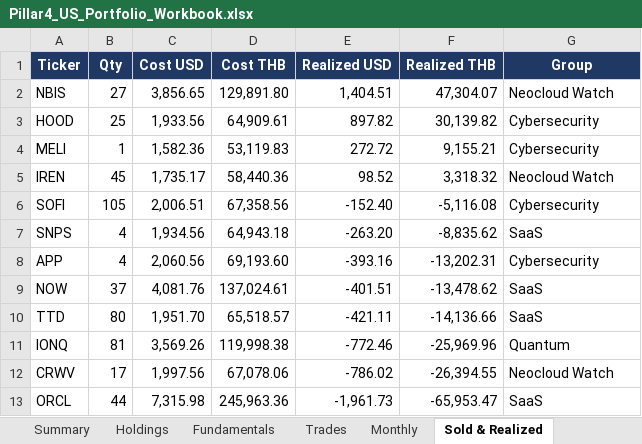
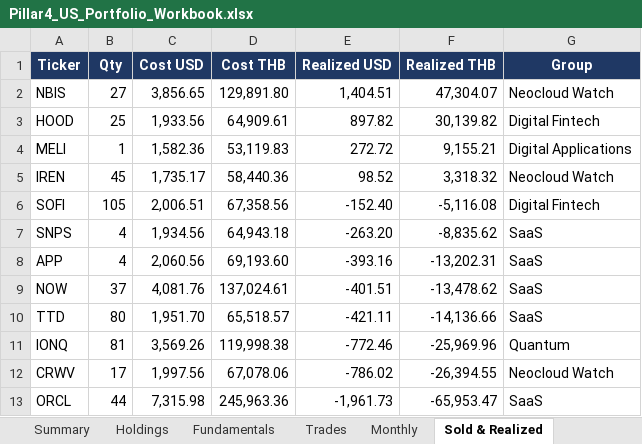
Before and after one commit to sakulratpradit/p4-trrsg5, an Excel workbook: src/Pillar4_US_Portfolio_Workbook.xlsx, sheet Sold & Realized, drawn as a sheet; values as stored, in another font and other column widths than the file's, no borders; the diff names each change by its address in the sheet, - before the commit and + after, or states it on an @@ line.

```diff
--- a/src/Pillar4_US_Portfolio_Workbook.xlsx (sheet Sold & Realized)
+++ b/src/Pillar4_US_Portfolio_Workbook.xlsx (sheet Sold & Realized)
-G3 (Group): Cybersecurity
+G3 (Group): Digital Fintech
-G4 (Group): Cybersecurity
+G4 (Group): Digital Applications
-G6 (Group): Cybersecurity
+G6 (Group): Digital Fintech
-G8 (Group): Cybersecurity
+G8 (Group): SaaS
```
Also changed, not shown: sheet Fundamentals, sheet Holdings, sheet Trades, sheet Summary, sheet Monthly, 2 other files.
